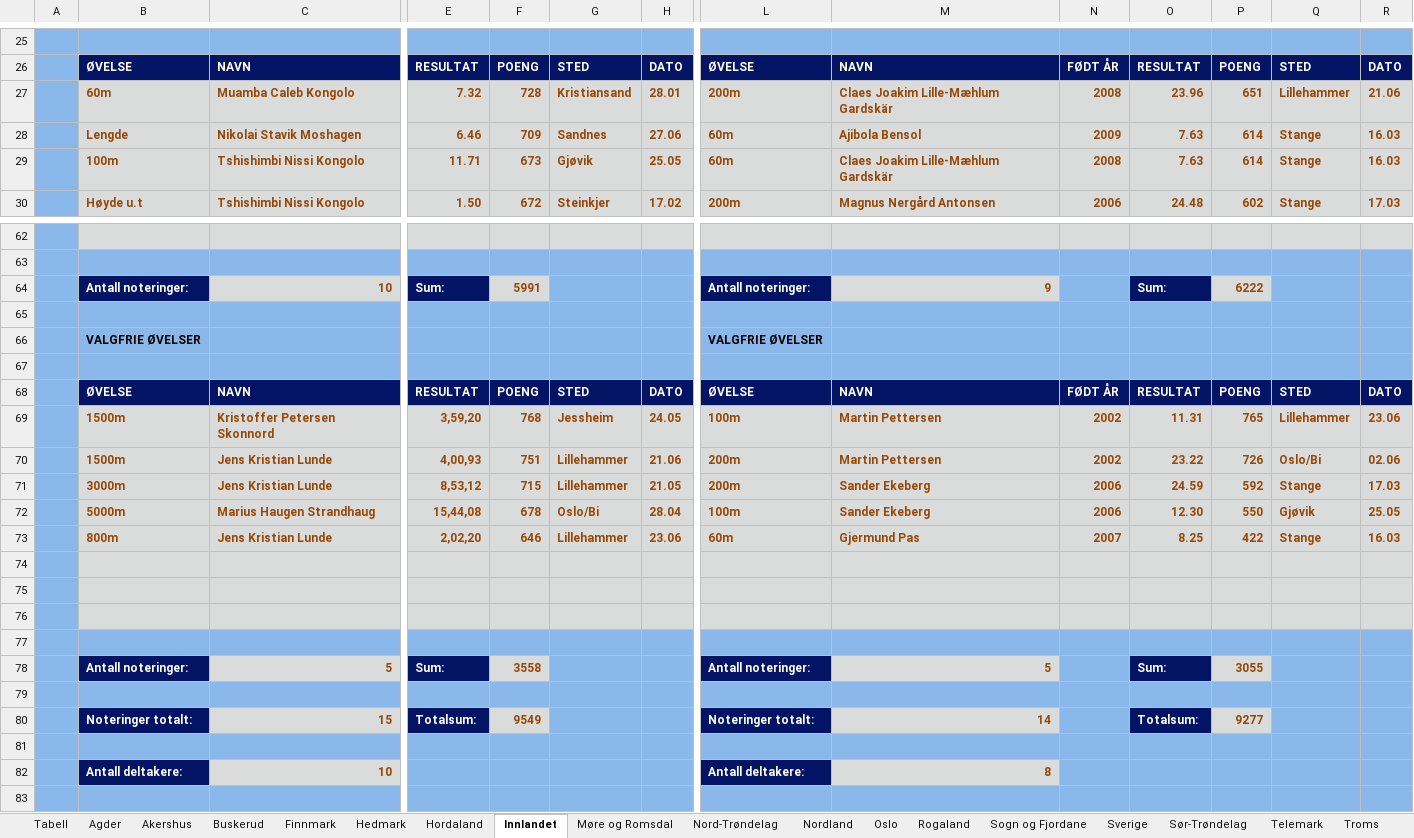
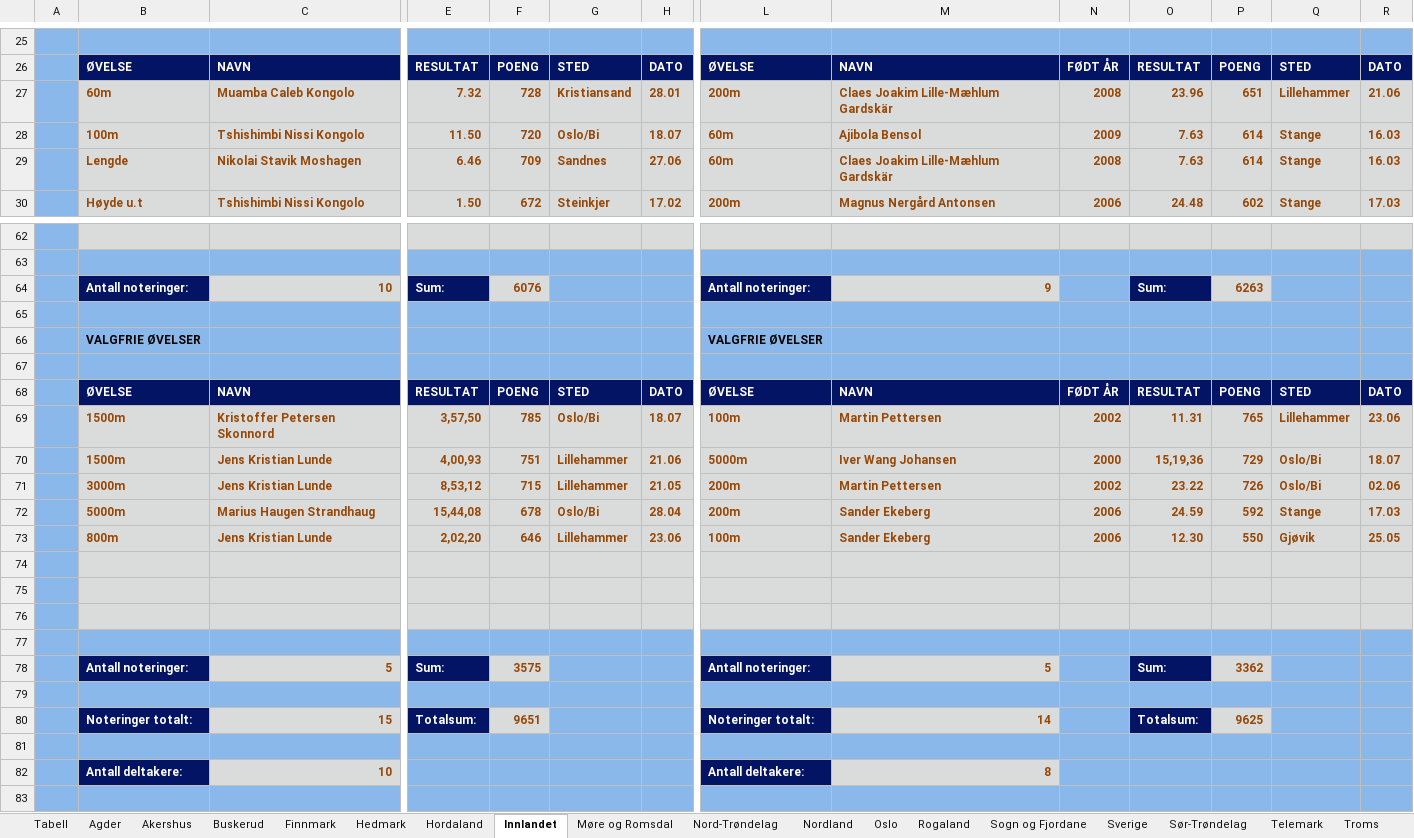
Before and after one commit to perellef/Seriekalkulator-Friidrett, an Excel workbook: output/Lagserien 2024 menn 3. div.xlsx, sheet Innlandet, drawn as a sheet; only a part is shown, gaps mark what is left out; values as stored, in another font and other column widths than the file's, no borders; removed rows and columns are numbered as before the commit, all else as after; rows hold the shown columns only; the diff covers the shown part only; the diff names each change by its address in the sheet, - before the commit and + after, or states it on an @@ line.

```diff
--- a/output/Lagserien 2024 menn 3. div.xlsx (sheet Innlandet)
+++ b/output/Lagserien 2024 menn 3. div.xlsx (sheet Innlandet)
+row 28:  | 100m | Tshishimbi Nissi Kongolo | 11.50 | 720 | Oslo/Bi | 18.07 | 60m | Ajibola Bensol | 2009 | 7.63 | 614 | Stange | 16.03
-M29: Ajibola Bensol
+M29: Claes Joakim Lille-Mæhlum Gardskär
-N29: 2009
+N29: 2008
-row 29:  | 100m | Tshishimbi Nissi Kongolo | 11.71 | 673 | Gjøvik | 25.05 | 60m | Claes Joakim Lille-Mæhlum Gardskär | 2008 | 7.63 | 614 | Stange | 16.03
-F64: 5991
+F64: 6076
-P64: 6222
+P64: 6263
-E69: 3,59,20
+E69: 3,57,50
-F69: 768
+F69: 785
-G69: Jessheim
+G69: Oslo/Bi
-H69: 24.05
+H69: 18.07
+row 70:  | 1500m | Jens Kristian Lunde | 4,00,93 | 751 | Lillehammer | 21.06 | 5000m | Iver Wang Johansen | 2000 | 15,19,36 | 729 | Oslo/Bi | 18.07
-B71: 1500m
+B71: 3000m
-E71: 4,00,93
+E71: 8,53,12
-F71: 751
+F71: 715
-H71: 21.06
+H71: 21.05
-row 71:  | 3000m | Jens Kristian Lunde | 8,53,12 | 715 | Lillehammer | 21.05 | 200m | Sander Ekeberg | 2006 | 24.59 | 592 | Stange | 17.03
-L72: 100m
+L72: 200m
-O72: 12.30
+O72: 24.59
-P72: 550
+P72: 592
-Q72: Gjøvik
+Q72: Stange
-R72: 25.05
+R72: 17.03
-L73: 60m
+L73: 100m
-M73: Gjermund Pas
+M73: Sander Ekeberg
-N73: 2007
+N73: 2006
-O73: 8.25
+O73: 12.30
-P73: 422
+P73: 550
-Q73: Stange
+Q73: Gjøvik
-R73: 16.03
+R73: 25.05
-F78: 3558
+F78: 3575
-P78: 3055
+P78: 3362
-F80: 9549
+F80: 9651
-P80: 9277
+P80: 9625
```
Also changed, not shown: 47 edited cells elsewhere in this sheet, sheet Oslo, sheet Akershus, sheet Nord-Trøndelag, sheet Tabell, sheet Vestfold, sheet Hordaland, 10 more sheets, output/Lagserien 2024 1-2. div.xlsx, output/Lagserien 2024 kvinner 3. div.xlsx, 2 other files.
